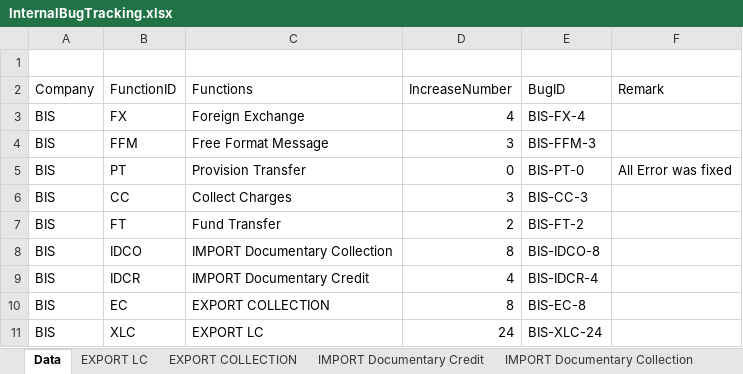
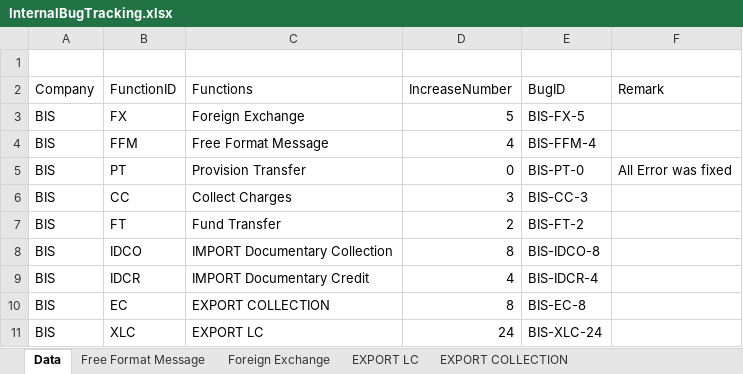
Before and after one commit to nguyenppt/biscorebanksys, an Excel workbook: bugsTracking-bis/InternalBugTracking.xlsx, sheet Data, drawn as a sheet; values as stored, in another font and other column widths than the file's, no borders; table styles not drawn; the diff names each change by its address in the sheet, - before the commit and + after, or states it on an @@ line.

```diff
--- a/bugsTracking-bis/InternalBugTracking.xlsx (sheet Data)
+++ b/bugsTracking-bis/InternalBugTracking.xlsx (sheet Data)
-D3 (IncreaseNumber): 4
+D3 (IncreaseNumber): 5
-E3 (BugID): BIS-FX-4
+E3 (BugID): BIS-FX-5
-D4 (IncreaseNumber): 3
+D4 (IncreaseNumber): 4
-E4 (BugID): BIS-FFM-3
+E4 (BugID): BIS-FFM-4
```
Also changed, not shown: sheet Free Format Message, sheet Foreign Exchange, sheet Fund Transfer, other sheet tabs.
